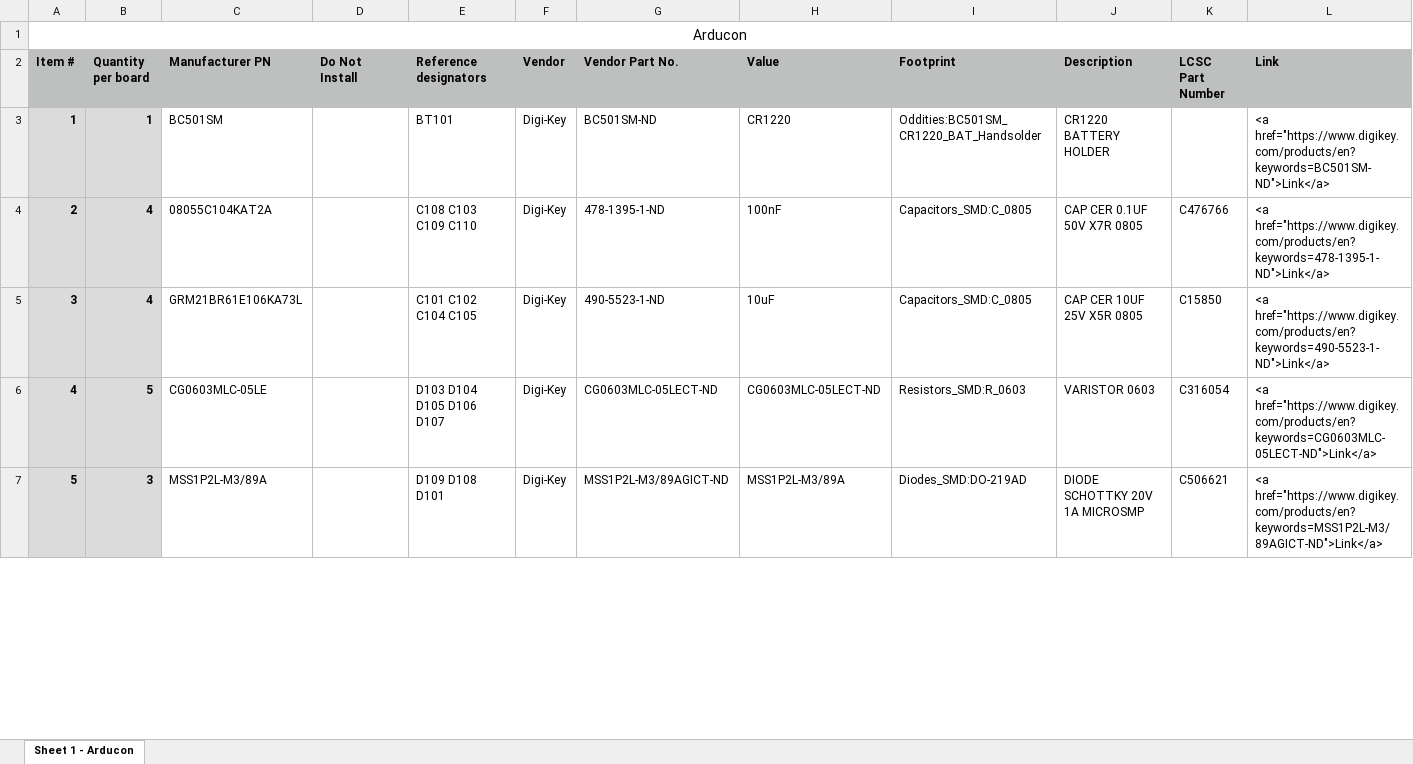
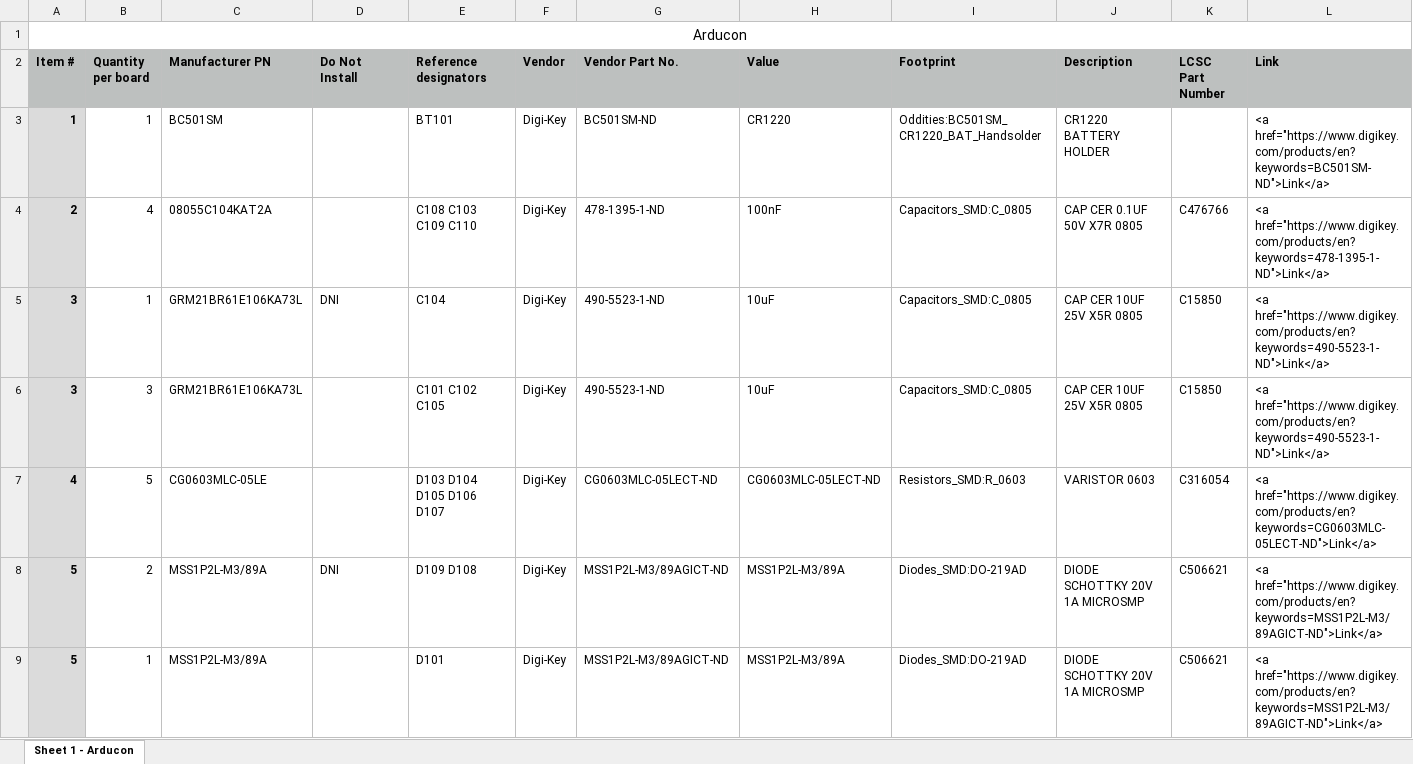
Before and after one commit to OpenARDF/Arducon, an Excel workbook: kicad/Arducon.xlsx, sheet Sheet 1 - Arducon, drawn as a sheet; only a part is shown; values as stored, in another font and other column widths than the file's, no borders; addresses are those after the commit; rows hold the shown columns only; the diff covers the shown part only; the diff names each change by its address in the sheet, - before the commit and + after, or states it on an @@ line.

```diff
--- a/kicad/Arducon.xlsx (sheet Sheet 1 - Arducon)
+++ b/kicad/Arducon.xlsx (sheet Sheet 1 - Arducon)
@@ B3:B4 fill: #DBDBDB → none, bold: on → off @@
+row 5: 3 | 1 | GRM21BR61E106KA73L | DNI | C104 | Digi-Key | 490-5523-1-ND | 10uF | Capacitors_SMD:C_0805 | CAP CER 10UF 25V X5R 0805 | C15850 | <a href="https://www.digikey.com/products/en?keywords=490-5523-1-ND">Link</a>
-B6 (Quantity per board): 4
+B6 (Quantity per board): 3
@@ B6:B7 fill: #DBDBDB → none, bold: on → off @@
-E6 (Reference designators): C101 C102 C104 C105
+E6 (Reference designators): C101 C102 C105
+row 8: 5 | 2 | MSS1P2L-M3/89A | DNI | D109 D108 | Digi-Key | MSS1P2L-M3/89AGICT-ND | MSS1P2L-M3/89A | Diodes_SMD:DO-219AD | DIODE SCHOTTKY 20V 1A MICROSMP | C506621 | <a href="https://www.digikey.com/products/en?keywords=MSS1P2L-M3/89AGICT-ND">Link</a>
-B9 (Quantity per board): 3
+B9 (Quantity per board): 1
@@ B9 fill: #DBDBDB → none, bold: on → off @@
-E9 (Reference designators): D109 D108 D101
+E9 (Reference designators): D101
```
Also changed, not shown: 2 added rows, 5 edited cells and cell formats elsewhere in this sheet, 25 other files.
